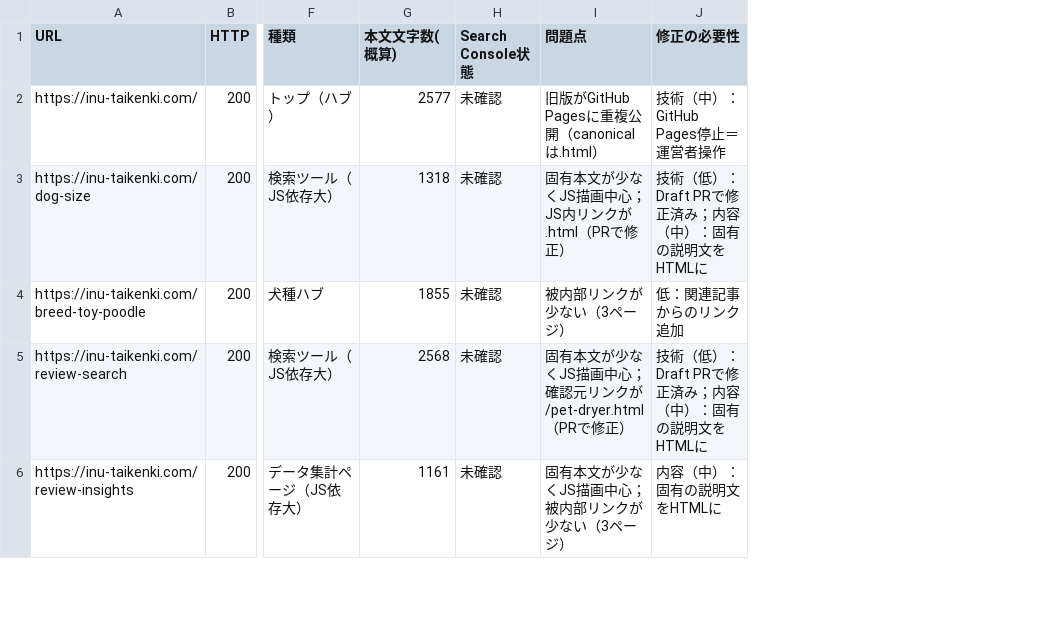
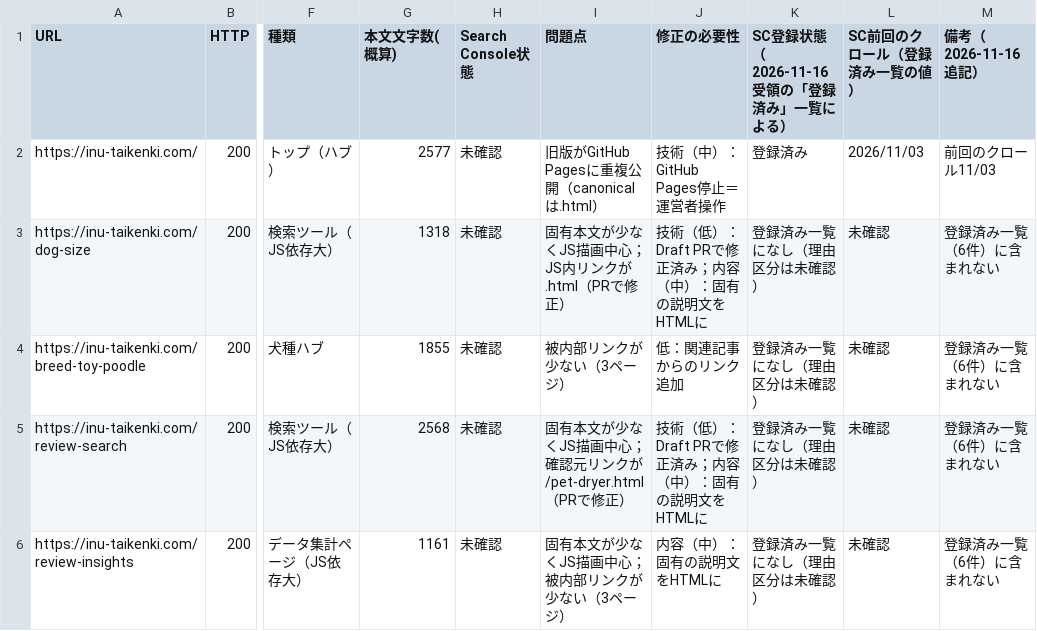
Before and after one commit to Erbse09/inu-taikenki, a TSV file: audit/seo-indexing-20261114/url-audit.tsv, drawn as a sheet; only a part is shown, gaps mark what is left out; the diff covers the shown part only; the diff names each change by its address in the sheet, - before the commit and + after, or states it on an @@ line.

```diff
--- a/audit/seo-indexing-20261114/url-audit.tsv
+++ b/audit/seo-indexing-20261114/url-audit.tsv
+column K (SC登録状態（2026-11-16受領の「登録済み」一覧による）), rows 2-6: 登録済み | 登録済み一覧になし（理由区分は未確認） | 登録済み一覧になし（理由区分は未確認） | 登録済み一覧になし（理由区分は未確認） | 登録済み一覧になし（理由区分は未確認）
+column L (SC前回のクロール（登録済み一覧の値）), rows 2-6: 2026/11/03 | 未確認 | 未確認 | 未確認 | 未確認
+column M (備考（2026-11-16追記）), rows 2-6: 前回のクロール11/03 | 登録済み一覧（6件）に含まれない | 登録済み一覧（6件）に含まれない | 登録済み一覧（6件）に含まれない | 登録済み一覧（6件）に含まれない
```
Also changed, not shown: 1 added row elsewhere in this file, 3 other files.
